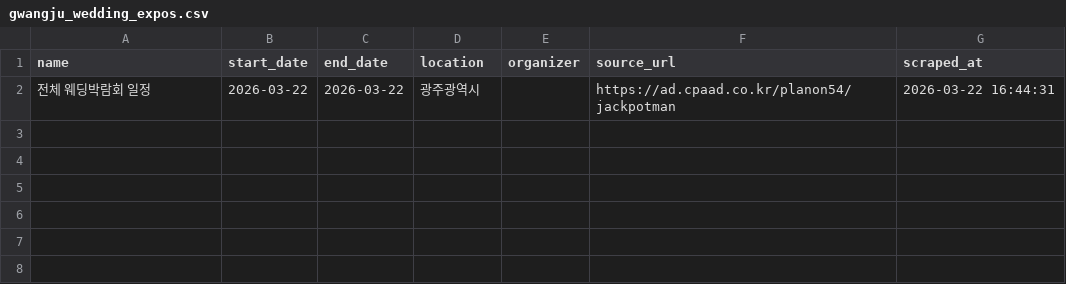
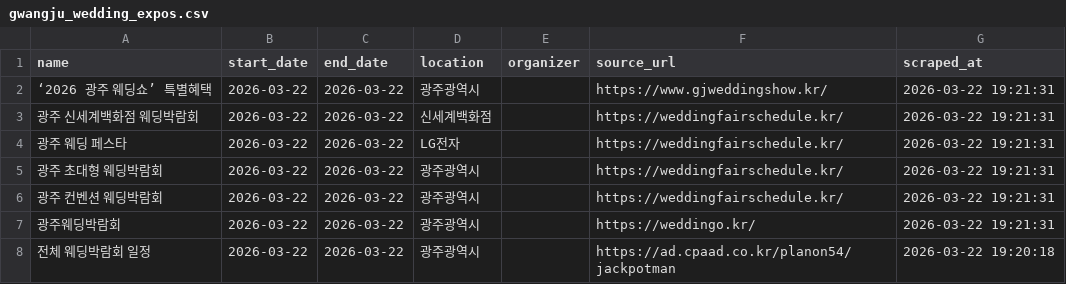
Before and after one commit to dkdleljh/wedding-expo-scraper, a CSV file: data/gwangju_wedding_expos.csv, drawn as a sheet.

Commit message:
Improved scraper: Now collecting 7 Gwangju wedding expos

```diff
--- a/data/gwangju_wedding_expos.csv
+++ b/data/gwangju_wedding_expos.csv
@@ -1,2 +1,8 @@
 name,start_date,end_date,location,organizer,source_url,scraped_at
-전체 웨딩박람회 일정,2026-03-22,2026-03-22,광주광역시,,https://ad.cpaad.co.kr/planon54/jackpotman,2026-03-22 16:44:31
+‘2026 광주 웨딩쇼’ 특별혜택,2026-03-22,2026-03-22,광주광역시,,https://www.gjweddingshow.kr/,2026-03-22 19:21:31
+광주 신세계백화점 웨딩박람회,2026-03-22,2026-03-22,신세계백화점,,https://weddingfairschedule.kr/,2026-03-22 19:21:31
+광주 웨딩 페스타,2026-03-22,2026-03-22,LG전자,,https://weddingfairschedule.kr/,2026-03-22 19:21:31
+광주 초대형 웨딩박람회,2026-03-22,2026-03-22,광주광역시,,https://weddingfairschedule.kr/,2026-03-22 19:21:31
+광주 컨벤션 웨딩박람회,2026-03-22,2026-03-22,광주광역시,,https://weddingfairschedule.kr/,2026-03-22 19:21:31
+광주웨딩박람회,2026-03-22,2026-03-22,광주광역시,,https://weddingo.kr/,2026-03-22 19:21:31
+전체 웨딩박람회 일정,2026-03-22,2026-03-22,광주광역시,,https://ad.cpaad.co.kr/planon54/jackpotman,2026-03-22 19:20:18
```
Also changed, not shown: 1 other file.
